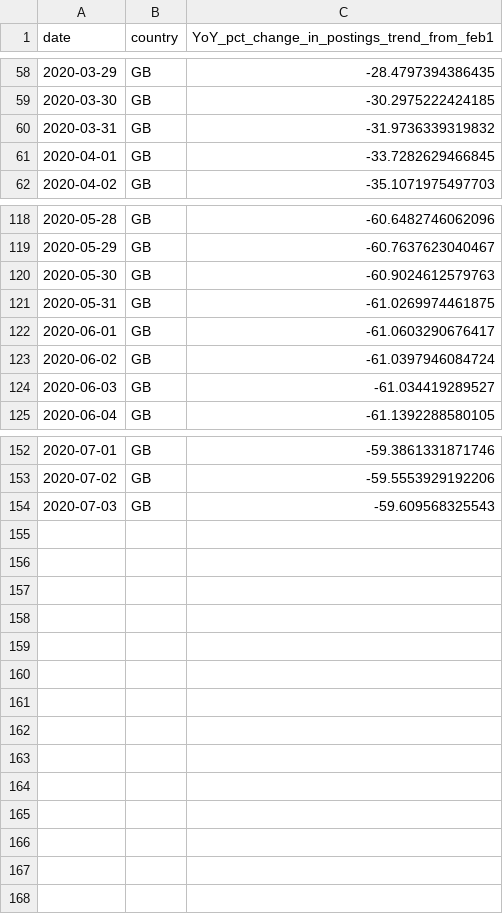
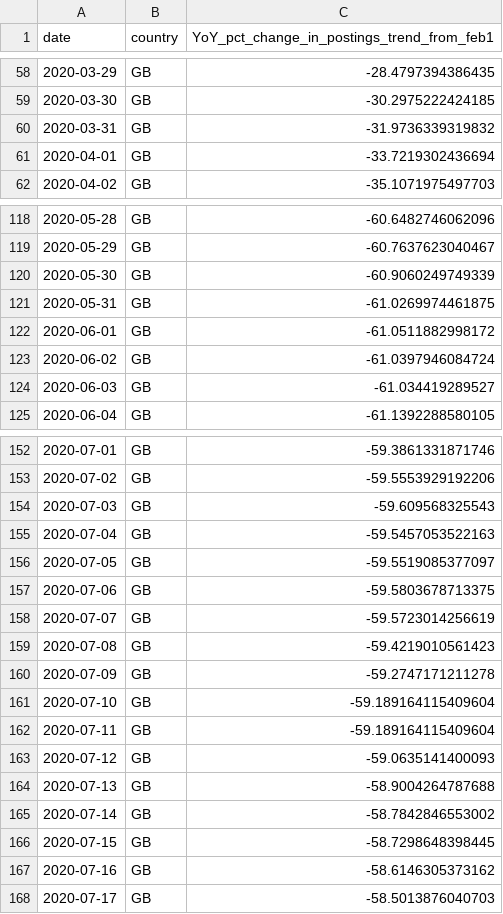
Before and after one commit to hiring-lab/job_postings_tracker, a CSV file: GB/postings_trend_GB.csv, drawn as a sheet; only a part is shown, gaps mark what is left out; the diff covers the shown part only.

```diff
--- a/GB/postings_trend_GB.csv
+++ b/GB/postings_trend_GB.csv
@@ -60,3 +60,3 @@ date,country,YoY_pct_change_in_postings_trend_from_feb1
 2020-03-31,GB,-31.9736339319832
-2020-04-01,GB,-33.7282629466845
+2020-04-01,GB,-33.7219302436694
 2020-04-02,GB,-35.1071975497703
@@ -119,5 +119,5 @@ date,country,YoY_pct_change_in_postings_trend_from_feb1
 2020-05-29,GB,-60.7637623040467
-2020-05-30,GB,-60.9024612579763
+2020-05-30,GB,-60.9060249749339
 2020-05-31,GB,-61.0269974461875
-2020-06-01,GB,-61.0603290676417
+2020-06-01,GB,-61.0511882998172
 2020-06-02,GB,-61.0397946084724
@@ -154 +154,15 @@ date,country,YoY_pct_change_in_postings_trend_from_feb1
 2020-07-03,GB,-59.609568325543
+2020-07-04,GB,-59.5457053522163
+2020-07-05,GB,-59.5519085377097
+2020-07-06,GB,-59.5803678713375
+2020-07-07,GB,-59.5723014256619
+2020-07-08,GB,-59.4219010561423
+2020-07-09,GB,-59.2747171211278
+2020-07-10,GB,-59.189164115409604
+2020-07-11,GB,-59.189164115409604
+2020-07-12,GB,-59.0635141400093
+2020-07-13,GB,-58.9004264787688
+2020-07-14,GB,-58.7842846553002
+2020-07-15,GB,-58.7298648398445
+2020-07-16,GB,-58.6146305373162
+2020-07-17,GB,-58.5013876040703
```
Also changed, not shown: 2 edited cells elsewhere in this file, AU/new_postings_trend_AU.csv, AU/postings_trend_AU.csv, 11 other files.
